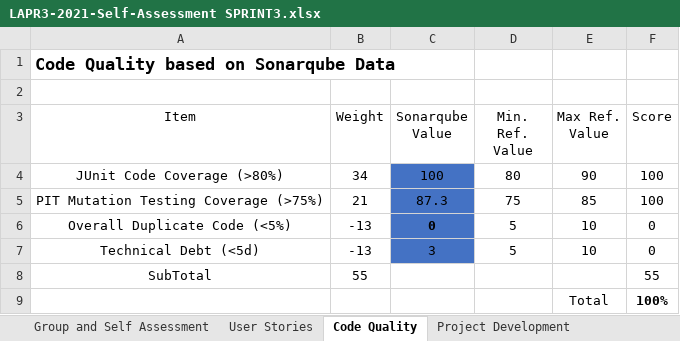
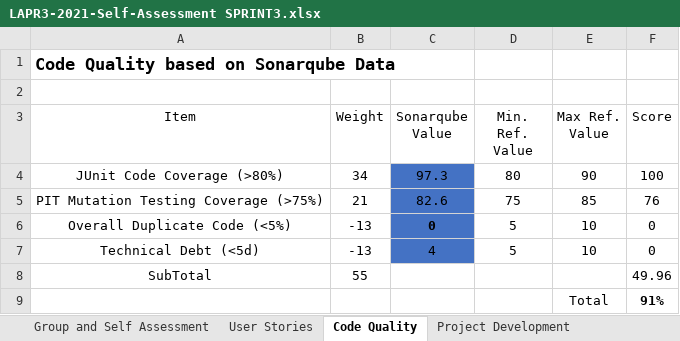
Before and after one commit to Norton1337/LAPR3_2122, an Excel workbook: LAPR3-2021-Self-Assessment SPRINT3.xlsx, sheet Code Quality, drawn as a sheet; values as stored, in another font and other column widths than the file's, no borders; the diff names each change by its address in the sheet, - before the commit and + after, or states it on an @@ line.

```diff
--- a/LAPR3-2021-Self-Assessment SPRINT3.xlsx (sheet Code Quality)
+++ b/LAPR3-2021-Self-Assessment SPRINT3.xlsx (sheet Code Quality)
-C4 (Sonarqube Value): 100
+C4 (Sonarqube Value): 97.3
-C5 (Sonarqube Value): 87.3
+C5 (Sonarqube Value): 82.6
-F5 (Score): 100
+F5 (Score): 76
-C7 (Sonarqube Value): 3
+C7 (Sonarqube Value): 4
-F8 (Score): 55
+F8 (Score): 49.96
-F9 (Score): 100%
+F9 (Score): 91%
```
Also changed, not shown: sheet Project Development, sheet User Stories, sheet Project Management.
